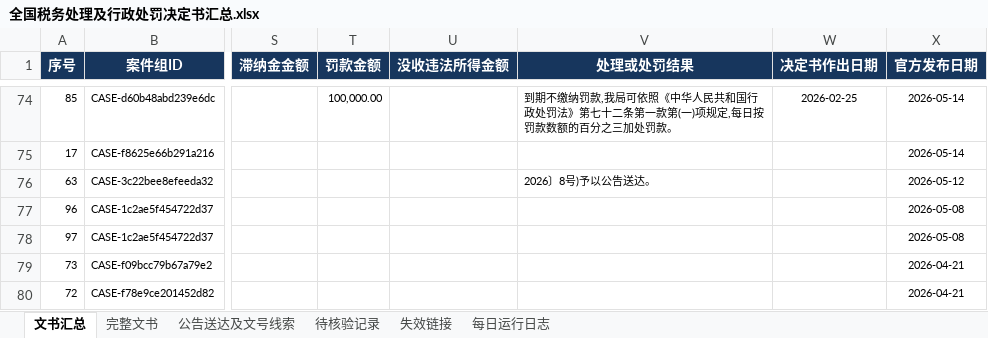
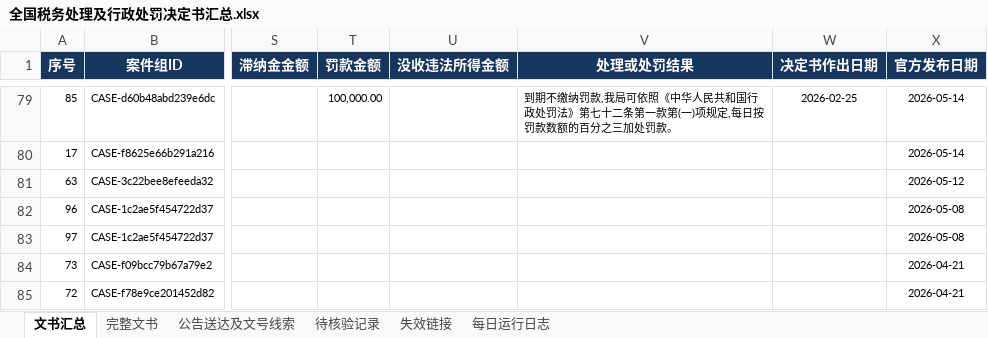
Before and after one commit to SakuraWu21/national-tax-decisions, an Excel workbook: data/全国税务处理及行政处罚决定书汇总.xlsx, sheet 文书汇总, drawn as a sheet; only a part is shown, gaps mark what is left out; values as stored, in another font and other column widths than the file's, no borders; conditional formats not drawn; addresses are those after the commit; the diff covers the shown part only; the diff names each change by its address in the sheet, - before the commit and + after, or states it on an @@ line.

```diff
--- a/data/全国税务处理及行政处罚决定书汇总.xlsx (sheet 文书汇总)
+++ b/data/全国税务处理及行政处罚决定书汇总.xlsx (sheet 文书汇总)
-V81 (处理或处罚结果): 2026〕8号)予以公告送达。
+V81 (处理或处罚结果): (empty)
```
Also changed, not shown: 8 added rows and 16 edited cells elsewhere in this sheet, sheet 完整文书, sheet 公告送达及文号线索, sheet 每日运行日志, public/downloads/全国税务处理及行政处罚决定书汇总.xlsx, 12 other files.
